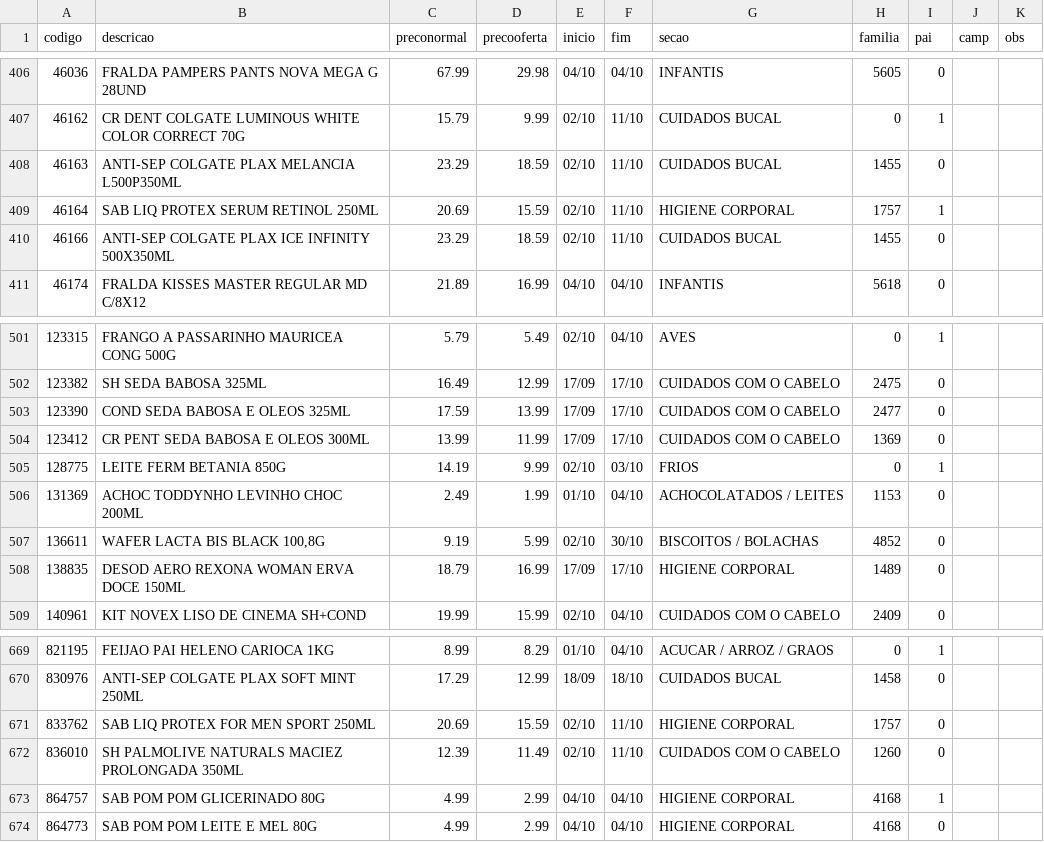
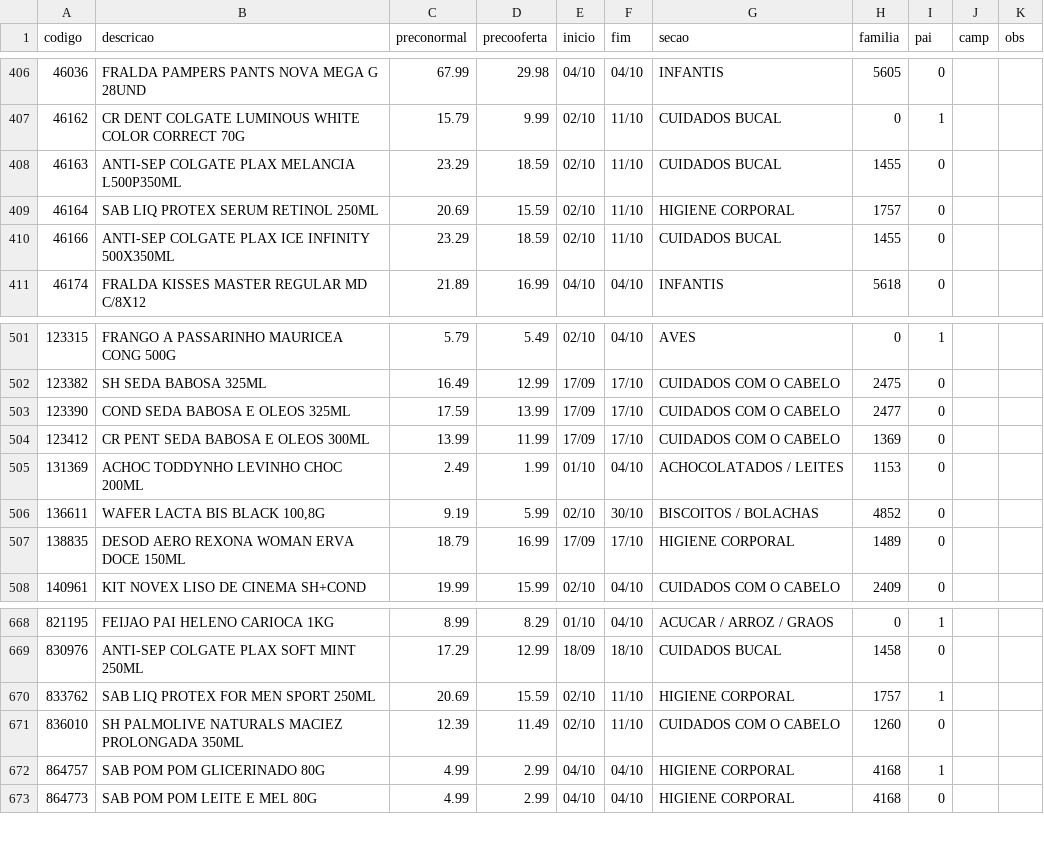
Before and after one commit to luciano504/placas, a CSV file: data/loja8.csv, drawn as a sheet; only a part is shown, gaps mark what is left out.

```diff
--- a/data/loja8.csv
+++ b/data/loja8.csv
@@ -408,3 +408,3 @@ codigo,descricao,preconormal,precooferta,inicio,fim,secao,familia,pai,camp,obs
 46163,ANTI-SEP COLGATE PLAX MELANCIA L500P350ML,23.29,18.59,02/10,11/10,CUIDADOS BUCAL,1455,0,,
-46164,SAB LIQ PROTEX SERUM RETINOL 250ML,20.69,15.59,02/10,11/10,HIGIENE CORPORAL,1757,1,,
+46164,SAB LIQ PROTEX SERUM RETINOL 250ML,20.69,15.59,02/10,11/10,HIGIENE CORPORAL,1757,0,,
 46166,ANTI-SEP COLGATE PLAX ICE INFINITY 500X350ML,23.29,18.59,02/10,11/10,CUIDADOS BUCAL,1455,0,,
@@ -504,3 +504,2 @@ codigo,descricao,preconormal,precooferta,inicio,fim,secao,familia,pai,camp,obs
 123412,CR PENT SEDA BABOSA E OLEOS 300ML,13.99,11.99,17/09,17/10,CUIDADOS COM O CABELO,1369,0,,
-128775,LEITE FERM BETANIA 850G,14.19,9.99,02/10,03/10,FRIOS,0,1,,
 131369,ACHOC TODDYNHO LEVINHO CHOC 200ML,2.49,1.99,01/10,04/10,ACHOCOLATADOS / LEITES,1153,0,,
@@ -670,3 +669,3 @@ codigo,descricao,preconormal,precooferta,inicio,fim,secao,familia,pai,camp,obs
 830976,ANTI-SEP COLGATE PLAX SOFT MINT 250ML,17.29,12.99,18/09,18/10,CUIDADOS BUCAL,1458,0,,
-833762,SAB LIQ PROTEX FOR MEN SPORT 250ML,20.69,15.59,02/10,11/10,HIGIENE CORPORAL,1757,0,,
+833762,SAB LIQ PROTEX FOR MEN SPORT 250ML,20.69,15.59,02/10,11/10,HIGIENE CORPORAL,1757,1,,
 836010,SH PALMOLIVE NATURALS MACIEZ PROLONGADA 350ML,12.39,11.49,02/10,11/10,CUIDADOS COM O CABELO,1260,0,,
```
Also changed, not shown: data/campanhas.csv, data/loja1.csv, 6 other files.
